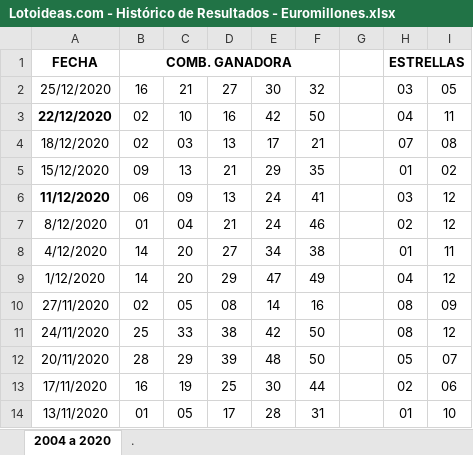
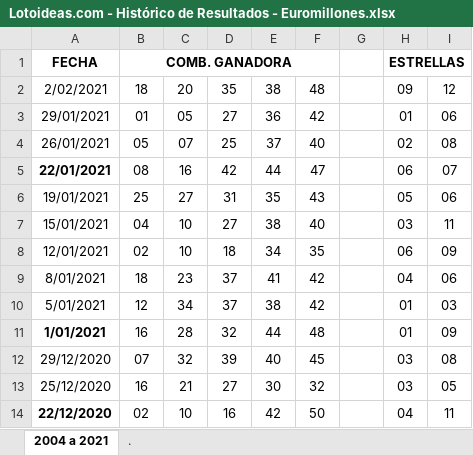
Before and after one commit to jaleo56/Loterias, an Excel workbook: z_obsoleto/Lotoideas.com - Histórico de Resultados - Euromillones.xlsx, sheet 2004 a 2021, drawn as a sheet; only a part is shown; the shorter side is filled out with more unchanged rows; values as stored, in another font and other column widths than the file's, no borders; charts and pictures not drawn; the diff names each change by its address in the sheet, - before the commit and + after, or states it on an @@ line.

```diff
--- a/z_obsoleto/Lotoideas.com - Histórico de Resultados - Euromillones.xlsx (sheet 2004 a 2021)
+++ b/z_obsoleto/Lotoideas.com - Histórico de Resultados - Euromillones.xlsx (sheet 2004 a 2021)
-sheet tab: 2004 a 2020
+sheet tab: 2004 a 2021
+row 2: 2/02/2021 | 18 | 20 | 35 | 38 | 48 |  | 09 | 12
+row 3: 29/01/2021 | 01 | 05 | 27 | 36 | 42 |  | 01 | 06
+row 4: 26/01/2021 | 05 | 07 | 25 | 37 | 40 |  | 02 | 08
+row 5: 22/01/2021 | 08 | 16 | 42 | 44 | 47 |  | 06 | 07
+row 6: 19/01/2021 | 25 | 27 | 31 | 35 | 43 |  | 05 | 06
+row 7: 15/01/2021 | 04 | 10 | 27 | 38 | 40 |  | 03 | 11
+row 8: 12/01/2021 | 02 | 10 | 18 | 34 | 35 |  | 06 | 09
+row 9: 8/01/2021 | 18 | 23 | 37 | 41 | 42 |  | 04 | 06
+row 10: 5/01/2021 | 12 | 34 | 37 | 38 | 42 |  | 01 | 03
+row 11: 1/01/2021 | 16 | 28 | 32 | 44 | 48 |  | 01 | 09
+row 12: 29/12/2020 | 07 | 32 | 39 | 40 | 45 |  | 03 | 08
```
Also changed, not shown: 7 other files.
